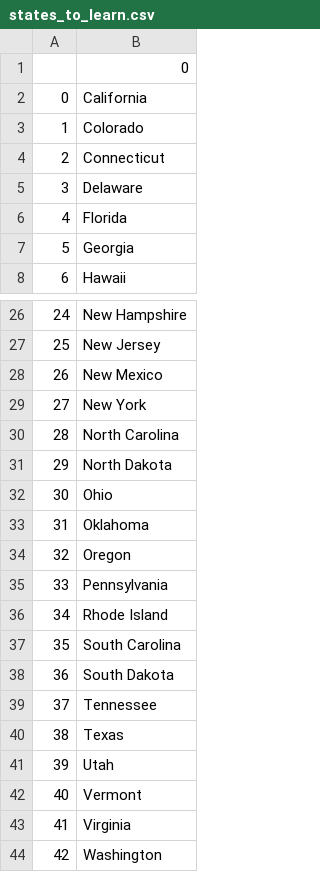
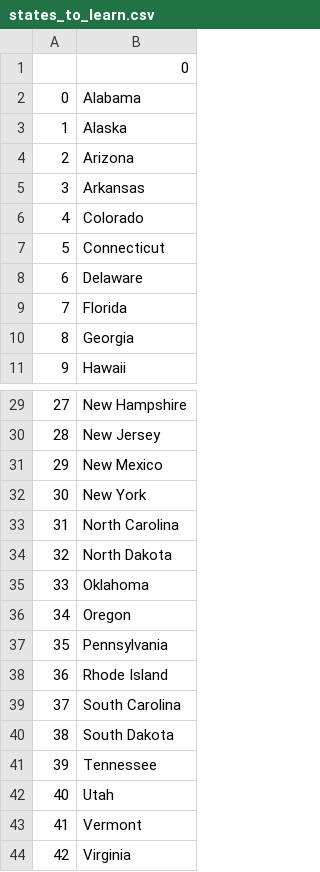
Before and after one commit to Josephtelang/U.S_state_game, a CSV file: us-states-game/states_to_learn.csv, drawn as a sheet; only a part is shown, gaps mark what is left out; the shorter side is filled out with more unchanged rows; removed rows and columns are numbered as before the commit, all else as after; the diff names each change by its address in the sheet, - before the commit and + after, or states it on an @@ line.

Commit message:
list coheperention is added

```diff
--- a/us-states-game/states_to_learn.csv
+++ b/us-states-game/states_to_learn.csv
-B2: California
+B2: Alabama
+row 3: 1 | Alaska
+row 4: 2 | Arizona
+row 5: 3 | Arkansas
@@ column A renumbered from row 6 down @@
-row 32: 30 | Ohio
-row 40: 38 | Texas
```
Also changed, not shown: 1 other file.
